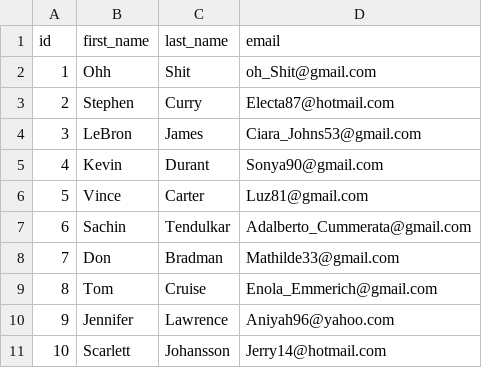
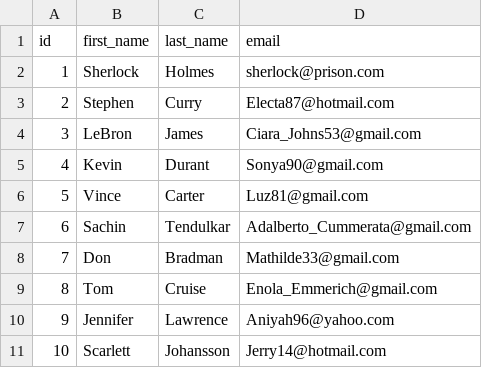
Before and after one commit to joshiankit08/event-manager-devops, a CSV file: src/main/resources/config/liquibase/data/guest.csv, drawn as a sheet.

Commit message:
removed shitty data

```diff
--- a/src/main/resources/config/liquibase/data/guest.csv
+++ b/src/main/resources/config/liquibase/data/guest.csv
@@ -1,3 +1,3 @@
 id;first_name;last_name;email
-1;Ohh;Shit;oh_Shit@gmail.com
+1;Sherlock;Holmes;sherlock@prison.com
 2;Stephen;Curry;Electa87@hotmail.com
```
